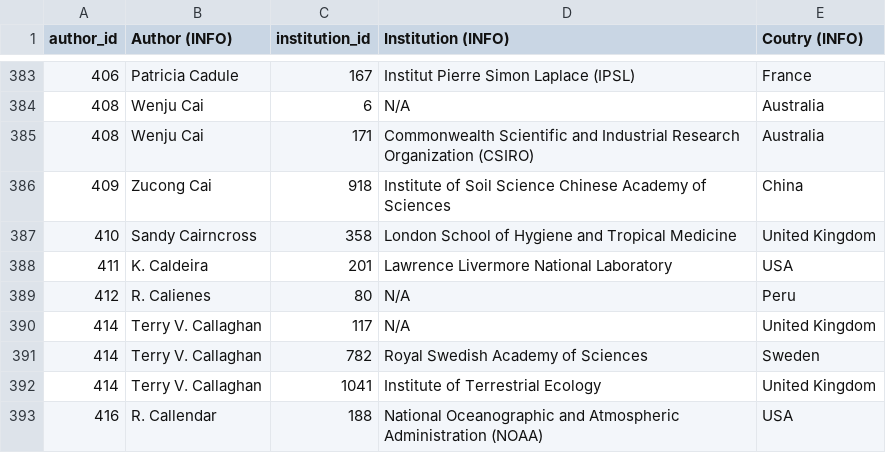
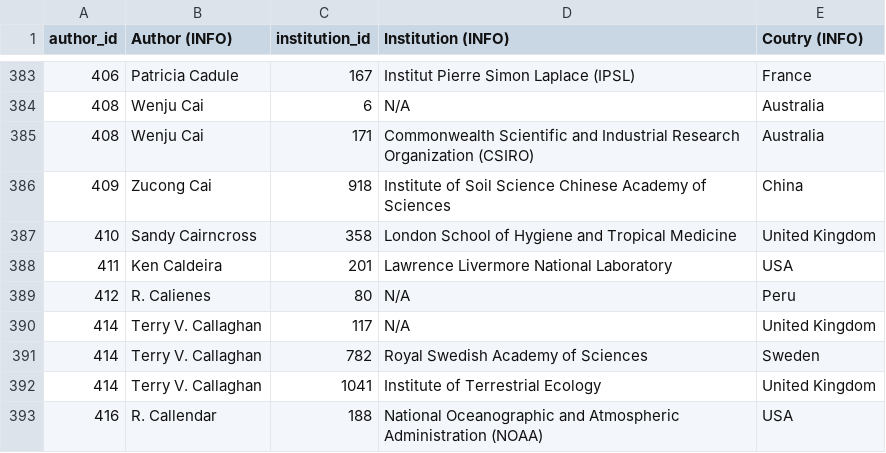
Before and after one commit to eric-brechemier/ipcc-database, a CSV file: data/author_institutions.csv, drawn as a sheet; only a part is shown, gaps mark what is left out.

```diff
--- a/data/author_institutions.csv
+++ b/data/author_institutions.csv
@@ -387,3 +387,3 @@ author_id,Author (INFO),institution_id,Institution (INFO),Coutry (INFO)
 410,Sandy Cairncross,358,London School of Hygiene and Tropical Medicine,United Kingdom
-411,K. Caldeira,201,Lawrence Livermore National Laboratory,USA
+411,Ken Caldeira,201,Lawrence Livermore National Laboratory,USA
 412,R. Calienes,80,N/A,Peru
```
Also changed, not shown: data/author_aliases.csv, data/authors.csv, 2 other files.
